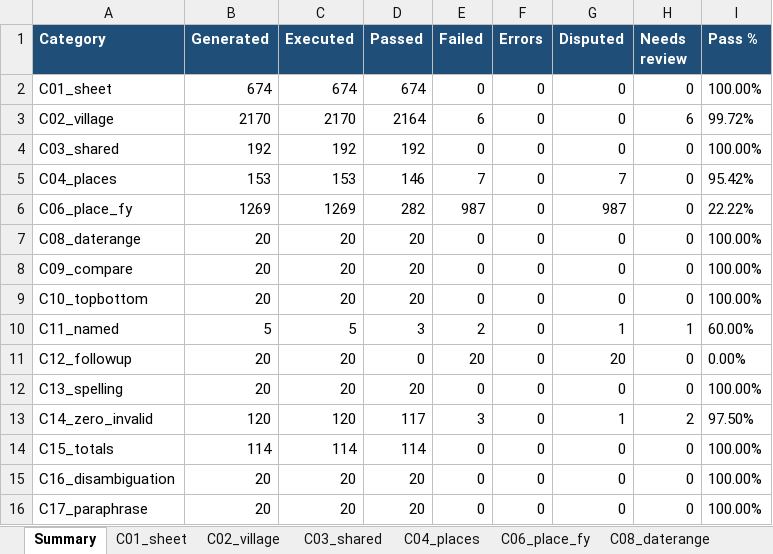
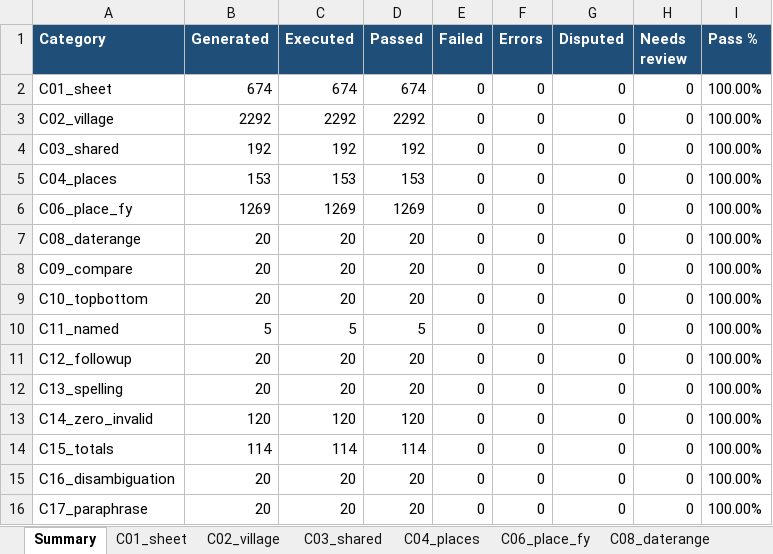
Before and after one commit to pranay-siddharth-blh/megh-full-dup-qwen, an Excel workbook: uat/CM Elevate UAT Results (Exhaustive) - 2026-10-30.xlsx, sheet Summary, drawn as a sheet; only a part is shown; values as stored, in another font and other column widths than the file's, no borders; the diff covers the shown part only; the diff names each change by its address in the sheet, - before the commit and + after, or states it on an @@ line.

```diff
--- a/uat/CM Elevate UAT Results (Exhaustive) - 2026-10-30.xlsx (sheet Summary)
+++ b/uat/CM Elevate UAT Results (Exhaustive) - 2026-10-30.xlsx (sheet Summary)
-B3 (Generated): 2170
+B3 (Generated): 2292
-C3 (Executed): 2170
+C3 (Executed): 2292
-D3 (Passed): 2164
+D3 (Passed): 2292
-E3 (Failed): 6
+E3 (Failed): 0
-H3 (Needs review): 6
+H3 (Needs review): 0
-I3 (Pass %): 99.72%
+I3 (Pass %): 100.00%
-D5 (Passed): 146
+D5 (Passed): 153
-E5 (Failed): 7
+E5 (Failed): 0
-G5 (Disputed): 7
+G5 (Disputed): 0
-I5 (Pass %): 95.42%
+I5 (Pass %): 100.00%
-D6 (Passed): 282
+D6 (Passed): 1269
-E6 (Failed): 987
+E6 (Failed): 0
-G6 (Disputed): 987
+G6 (Disputed): 0
-I6 (Pass %): 22.22%
+I6 (Pass %): 100.00%
-D10 (Passed): 3
+D10 (Passed): 5
-E10 (Failed): 2
+E10 (Failed): 0
-G10 (Disputed): 1
+G10 (Disputed): 0
-H10 (Needs review): 1
+H10 (Needs review): 0
-I10 (Pass %): 60.00%
+I10 (Pass %): 100.00%
-D11 (Passed): 0
+D11 (Passed): 20
-E11 (Failed): 20
+E11 (Failed): 0
-G11 (Disputed): 20
+G11 (Disputed): 0
-I11 (Pass %): 0.00%
+I11 (Pass %): 100.00%
-D13 (Passed): 117
+D13 (Passed): 120
-E13 (Failed): 3
+E13 (Failed): 0
-G13 (Disputed): 1
+G13 (Disputed): 0
-H13 (Needs review): 2
+H13 (Needs review): 0
-I13 (Pass %): 97.50%
+I13 (Pass %): 100.00%
```
Also changed, not shown: 40 added rows and 9 edited cells elsewhere in this sheet, sheet C06_place_fy, sheet C14_zero_invalid, sheet C02_village, sheet C12_followup, sheet C04_places, sheet C01_sheet, 10 more sheets, 10 other files.
